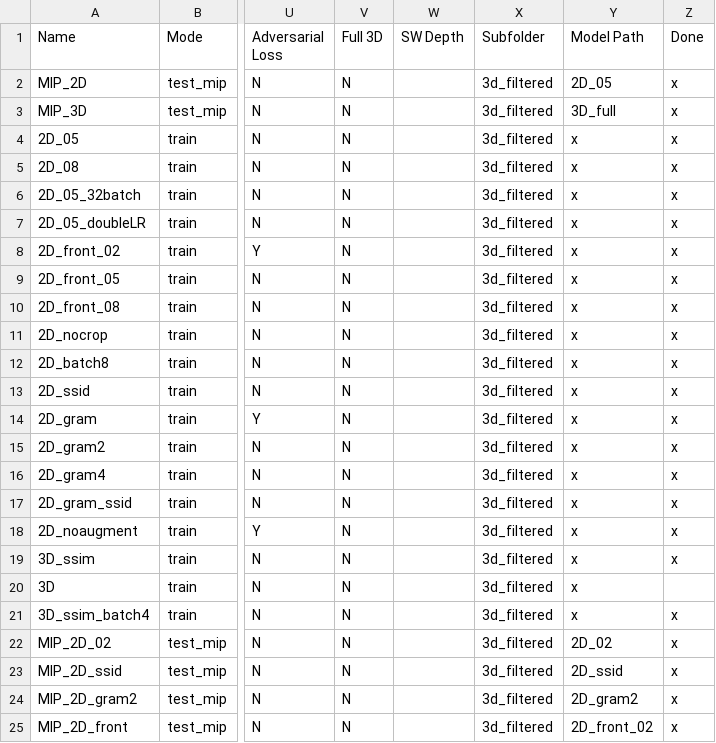
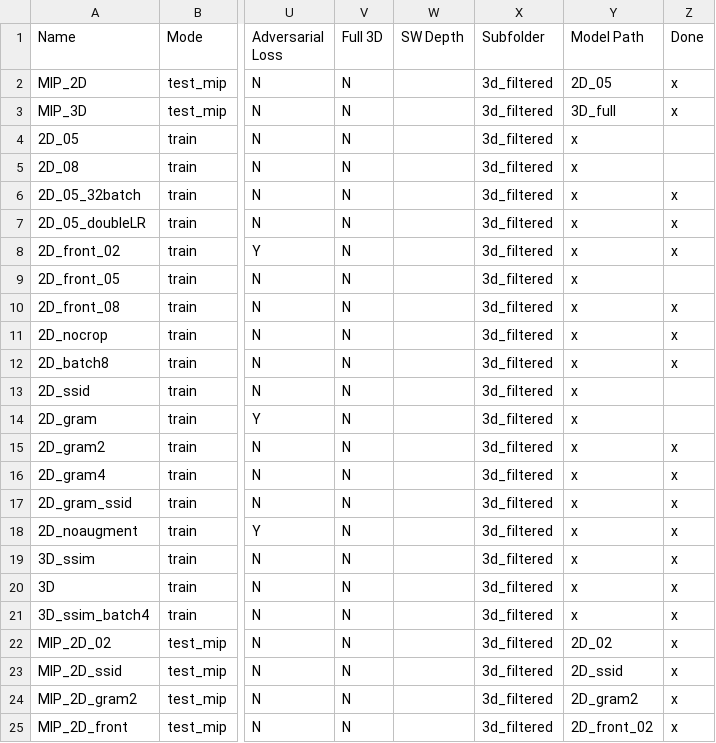
Before and after one commit to peternagy96/dose_estimator, a CSV file: dose_estimator/jobs.csv, drawn as a sheet; only a part is shown, gaps mark what is left out; the diff names each change by its address in the sheet, - before the commit and + after, or states it on an @@ line.

Commit message:
run 2D models on GPU 0

```diff
--- a/dose_estimator/jobs.csv
+++ b/dose_estimator/jobs.csv
-Z4:Z5 (Done): x
+Z4:Z5 (Done): (empty)
-Z9 (Done): x
+Z9 (Done): (empty)
-Z13:Z14 (Done): x
+Z13:Z14 (Done): (empty)
-Z20 (Done): (empty)
+Z20 (Done): x
```
Also changed, not shown: 2 other files.
